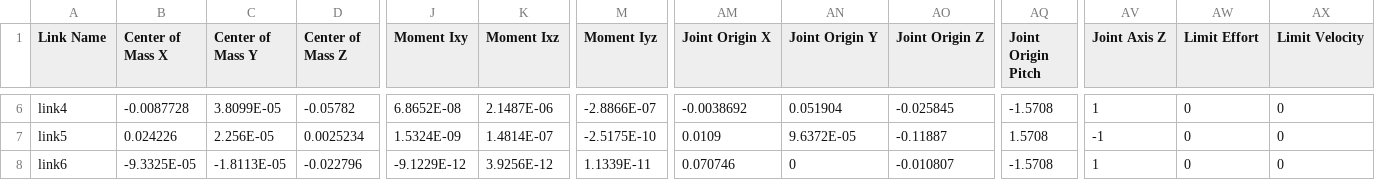
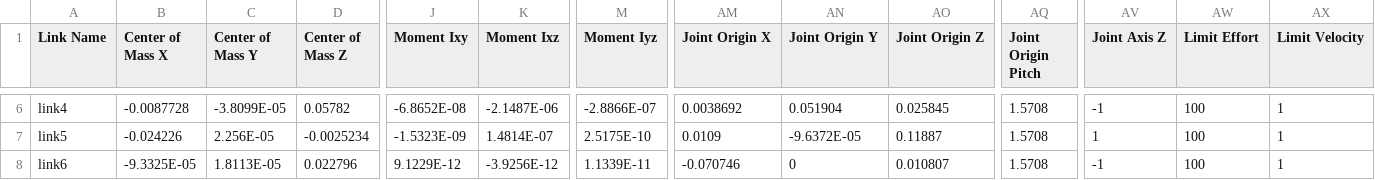
Before and after one commit to weihaoysgs/Dummy-ROS, a CSV file: dummy_ros_sim/urdf/dummy_ros_sim.csv, drawn as a sheet; only a part is shown, gaps mark what is left out; the diff covers the shown part only; the diff names each change by its address in the sheet, - before the commit and + after, or states it on an @@ line.

```diff
--- a/dummy_ros_sim/urdf/dummy_ros_sim.csv
+++ b/dummy_ros_sim/urdf/dummy_ros_sim.csv
-C6 (Center of Mass Y): 3.8099E-05
+C6 (Center of Mass Y): -3.8099E-05
-D6 (Center of Mass Z): -0.05782
+D6 (Center of Mass Z): 0.05782
-J6 (Moment Ixy): 6.8652E-08
+J6 (Moment Ixy): -6.8652E-08
-K6 (Moment Ixz): 2.1487E-06
+K6 (Moment Ixz): -2.1487E-06
-AM6 (Joint Origin X): -0.0038692
+AM6 (Joint Origin X): 0.0038692
-AO6 (Joint Origin Z): -0.025845
+AO6 (Joint Origin Z): 0.025845
-AQ6 (Joint Origin Pitch): -1.5708
+AQ6 (Joint Origin Pitch): 1.5708
-AV6 (Joint Axis Z): 1
+AV6 (Joint Axis Z): -1
-AW6:AW8 (Limit Effort): 0
+AW6:AW8 (Limit Effort): 100
-AX6:AX8 (Limit Velocity): 0
+AX6:AX8 (Limit Velocity): 1
-B7 (Center of Mass X): 0.024226
+B7 (Center of Mass X): -0.024226
-D7 (Center of Mass Z): 0.0025234
+D7 (Center of Mass Z): -0.0025234
-J7 (Moment Ixy): 1.5324E-09
+J7 (Moment Ixy): -1.5323E-09
-M7 (Moment Iyz): -2.5175E-10
+M7 (Moment Iyz): 2.5175E-10
-AN7 (Joint Origin Y): 9.6372E-05
+AN7 (Joint Origin Y): -9.6372E-05
-AO7 (Joint Origin Z): -0.11887
+AO7 (Joint Origin Z): 0.11887
-AV7 (Joint Axis Z): -1
+AV7 (Joint Axis Z): 1
-C8 (Center of Mass Y): -1.8113E-05
+C8 (Center of Mass Y): 1.8113E-05
-D8 (Center of Mass Z): -0.022796
+D8 (Center of Mass Z): 0.022796
-J8 (Moment Ixy): -9.1229E-12
+J8 (Moment Ixy): 9.1229E-12
-K8 (Moment Ixz): 3.9256E-12
+K8 (Moment Ixz): -3.9256E-12
-AM8 (Joint Origin X): 0.070746
+AM8 (Joint Origin X): -0.070746
-AO8 (Joint Origin Z): -0.010807
+AO8 (Joint Origin Z): 0.010807
-AQ8 (Joint Origin Pitch): -1.5708
+AQ8 (Joint Origin Pitch): 1.5708
-AV8 (Joint Axis Z): 1
+AV8 (Joint Axis Z): -1
```
Also changed, not shown: 31 edited cells elsewhere in this file, 11 other files.
